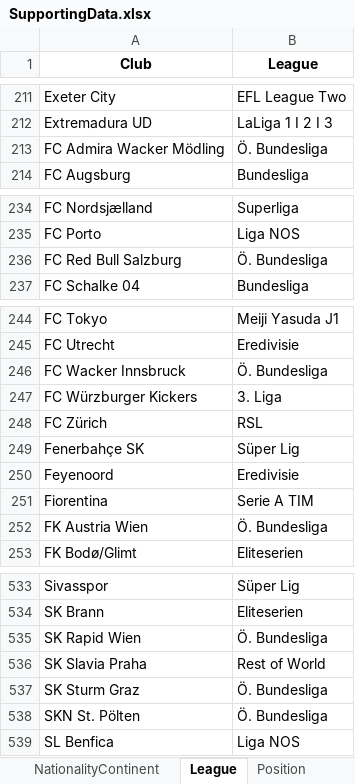
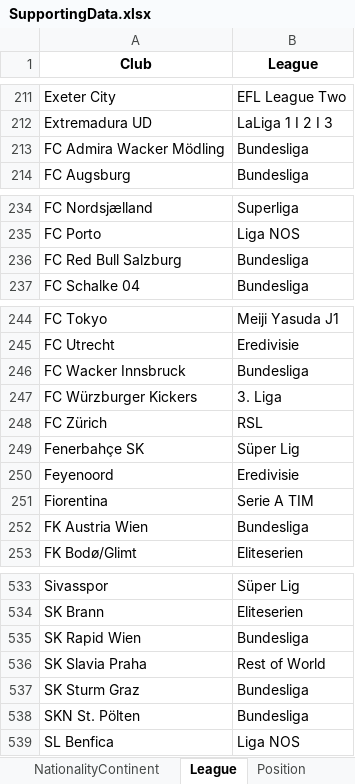
Before and after one commit to John-Slack/SEIS_763_Fifa_Values, an Excel workbook: Data/HelperData/SupportingData.xlsx, sheet League, drawn as a sheet; only a part is shown, gaps mark what is left out; values as stored, in another font and other column widths than the file's, no borders; the diff covers the shown part only; the diff names each change by its address in the sheet, - before the commit and + after, or states it on an @@ line.

Commit message:
Add files via upload

```diff
--- a/Data/HelperData/SupportingData.xlsx (sheet League)
+++ b/Data/HelperData/SupportingData.xlsx (sheet League)
-B213 (League): Ö. Bundesliga
+B213 (League): Bundesliga
-B236 (League): Ö. Bundesliga
+B236 (League): Bundesliga
-B246 (League): Ö. Bundesliga
+B246 (League): Bundesliga
-B252 (League): Ö. Bundesliga
+B252 (League): Bundesliga
-B535 (League): Ö. Bundesliga
+B535 (League): Bundesliga
-B537:B538 (League): Ö. Bundesliga
+B537:B538 (League): Bundesliga
```
Also changed, not shown: 5 edited cells elsewhere in this sheet.
